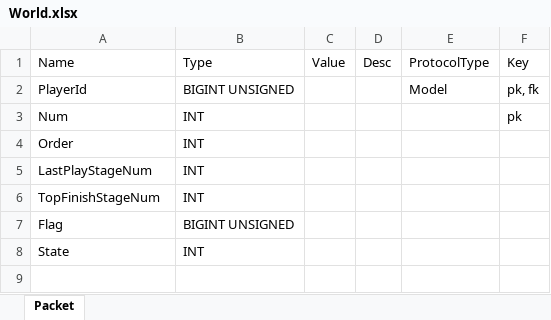
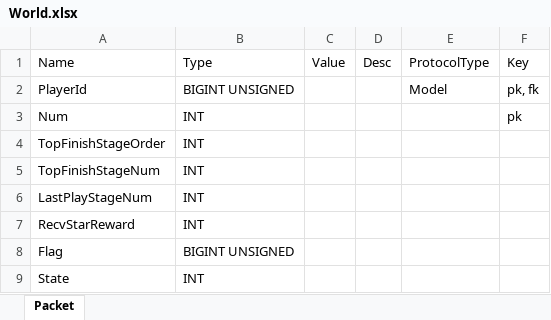
Before and after one commit to Kimseogyoung/AspNetGameServerStudy, an Excel workbook: Data/Excel/Model/User/World.xlsx, sheet Packet, drawn as a sheet; values as stored, in another font and other column widths than the file's, no borders; addresses are those after the commit; the diff names each change by its address in the sheet, - before the commit and + after, or states it on an @@ line.

```diff
--- a/Data/Excel/Model/User/World.xlsx (sheet Packet)
+++ b/Data/Excel/Model/User/World.xlsx (sheet Packet)
-A4: Order
+A4: TopFinishStageOrder
+row 5: TopFinishStageNum | INT
-A7: TopFinishStageNum
+A7: RecvStarReward
```
Also changed, not shown: Data/Excel/Model/User/WorldStage.xlsx, Data/Excel/Packet/Packet.xlsx, 27 other files.
